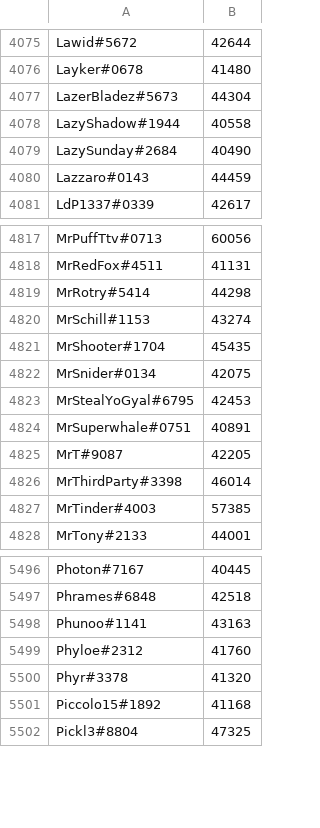
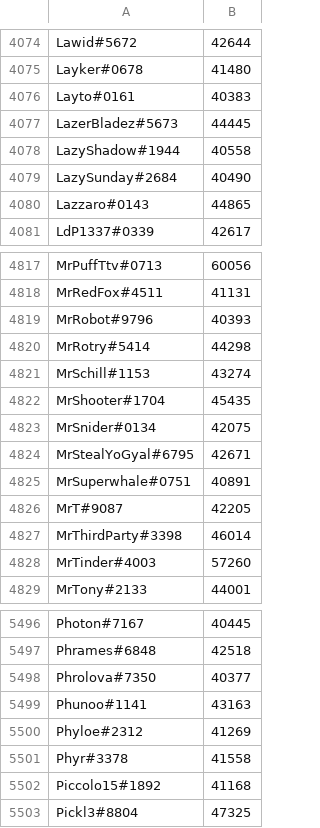
Before and after one commit to natanforestree/finals-radar, a TSV file: state/scores.tsv, drawn as a sheet; only a part is shown, gaps mark what is left out; the diff covers the shown part only.

```diff
--- a/state/scores.tsv
+++ b/state/scores.tsv
@@ -4076,6 +4075,7 @@ Lawid#5672	42644
 Layker#0678	41480
-LazerBladez#5673	44304
+Layto#0161	40383
+LazerBladez#5673	44445
 LazyShadow#1944	40558
 LazySunday#2684	40490
-Lazzaro#0143	44459
+Lazzaro#0143	44865
 LdP1337#0339	42617
@@ -4818,2 +4818,3 @@ MrPuffTtv#0713	60056
 MrRedFox#4511	41131
+MrRobot#9796	40393
 MrRotry#5414	44298
@@ -4822,3 +4823,3 @@ MrShooter#1704	45435
 MrSnider#0134	42075
-MrStealYoGyal#6795	42453
+MrStealYoGyal#6795	42671
 MrSuperwhale#0751	40891
@@ -4826,3 +4827,3 @@ MrT#9087	42205
 MrThirdParty#3398	46014
-MrTinder#4003	57385
+MrTinder#4003	57260
 MrTony#2133	44001
@@ -5497,5 +5497,6 @@ Photon#7167	40445
 Phrames#6848	42518
+Phrolova#7350	40377
 Phunoo#1141	43163
-Phyloe#2312	41760
-Phyr#3378	41320
+Phyloe#2312	41269
+Phyr#3378	41558
 Piccolo15#1892	41168
```
Also changed, not shown: 6 added rows, 9 removed rows and 155 edited cells elsewhere in this file, state/activity.tsv, 4 other files.
